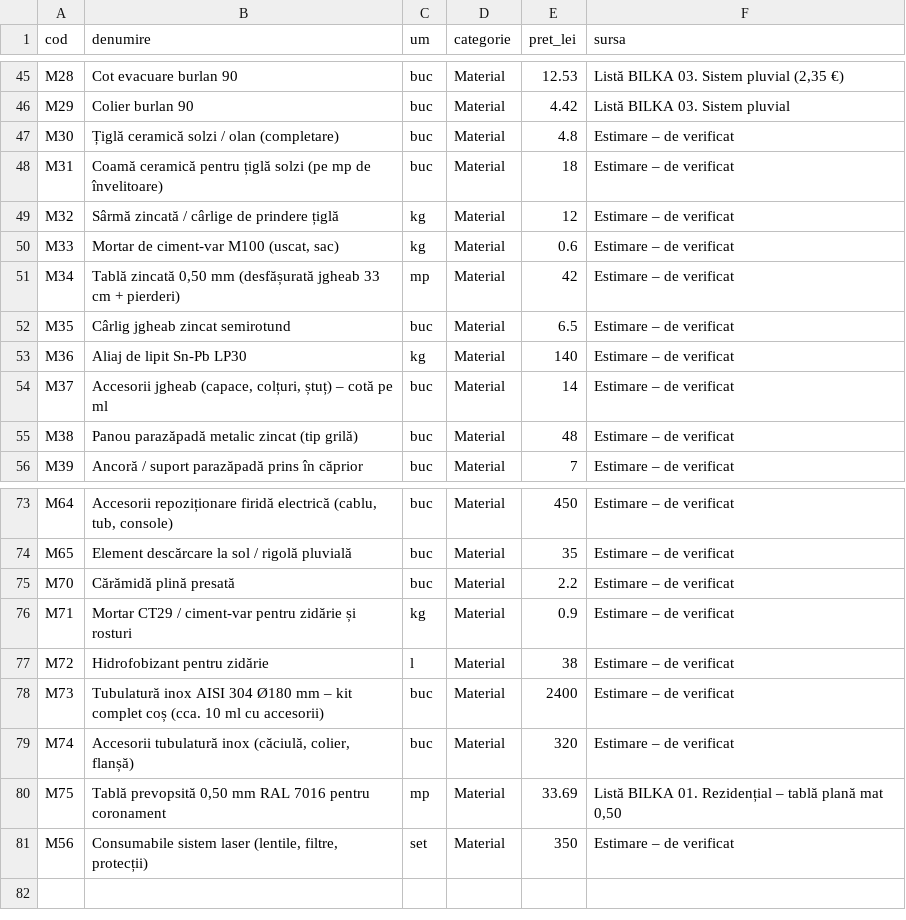
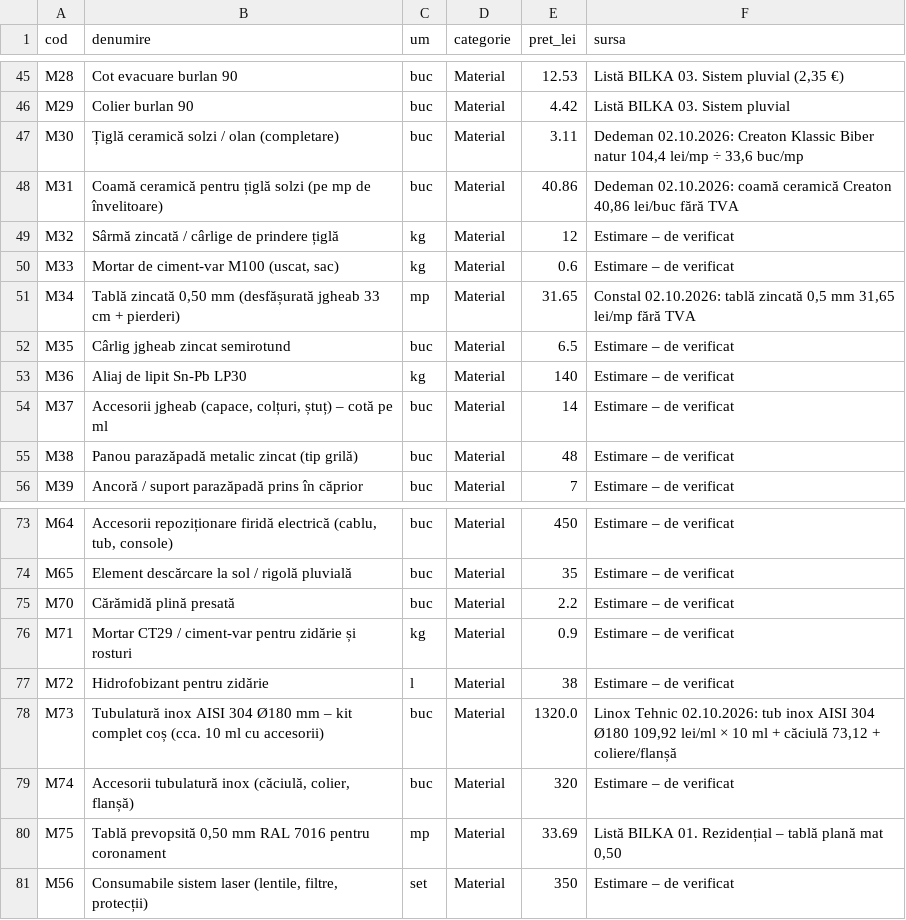
Before and after one commit to geaninaperju-eng/1, a CSV file: licitatii_bilzi/preturi/resurse.csv, drawn as a sheet; only a part is shown, gaps mark what is left out; the diff covers the shown part only.

```diff
--- a/licitatii_bilzi/preturi/resurse.csv
+++ b/licitatii_bilzi/preturi/resurse.csv
@@ -46,7 +46,7 @@ M28;Cot evacuare burlan 90;buc;Material;12.53;Listă BILKA 03. Sistem pluvial (2
 M29;Colier burlan 90;buc;Material;4.42;Listă BILKA 03. Sistem pluvial
-M30;Țiglă ceramică solzi / olan (completare);buc;Material;4.8;Estimare – de verificat
-M31;Coamă ceramică pentru țiglă solzi (pe mp de învelitoare);buc;Material;18;Estimare – de verificat
+M30;Țiglă ceramică solzi / olan (completare);buc;Material;3.11;Dedeman 02.10.2026: Creaton Klassic Biber natur 104,4 lei/mp ÷ 33,6 buc/mp
+M31;Coamă ceramică pentru țiglă solzi (pe mp de învelitoare);buc;Material;40.86;Dedeman 02.10.2026: coamă ceramică Creaton 40,86 lei/buc fără TVA
 M32;Sârmă zincată / cârlige de prindere țiglă;kg;Material;12;Estimare – de verificat
 M33;Mortar de ciment-var M100 (uscat, sac);kg;Material;0.6;Estimare – de verificat
-M34;Tablă zincată 0,50 mm (desfășurată jgheab 33 cm + pierderi);mp;Material;42;Estimare – de verificat
+M34;Tablă zincată 0,50 mm (desfășurată jgheab 33 cm + pierderi);mp;Material;31.65;Constal 02.10.2026: tablă zincată 0,5 mm 31,65 lei/mp fără TVA
 M35;Cârlig jgheab zincat semirotund;buc;Material;6.5;Estimare – de verificat
@@ -77,3 +77,3 @@ M71;Mortar CT29 / ciment-var pentru zidărie și rosturi;kg;Material;0.9;Estimar
 M72;Hidrofobizant pentru zidărie;l;Material;38;Estimare – de verificat
-M73;Tubulatură inox AISI 304 Ø180 mm – kit complet coș (cca. 10 ml cu accesorii);buc;Material;2400;Estimare – de verificat
+M73;Tubulatură inox AISI 304 Ø180 mm – kit complet coș (cca. 10 ml cu accesorii);buc;Material;1320.0;Linox Tehnic 02.10.2026: tub inox AISI 304 Ø180 109,92 lei/ml × 10 ml + căciulă 73,12 + coliere/flanșă
 M74;Accesorii tubulatură inox (căciulă, colier, flanșă);buc;Material;320;Estimare – de verificat
```
Also changed, not shown: 23 edited cells elsewhere in this file, 4 other files.
